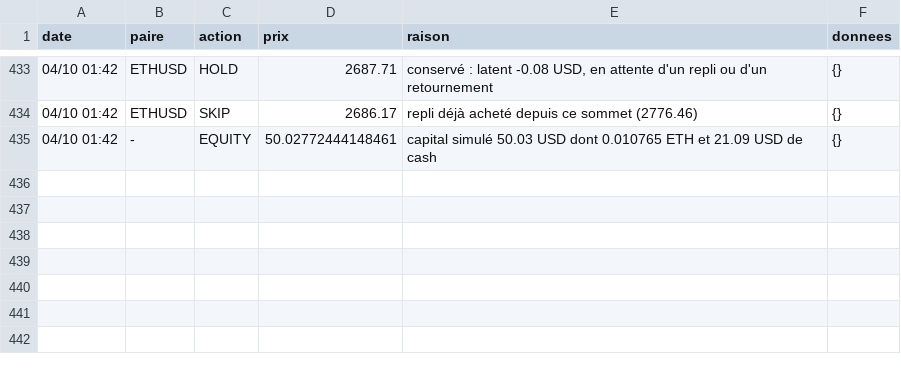
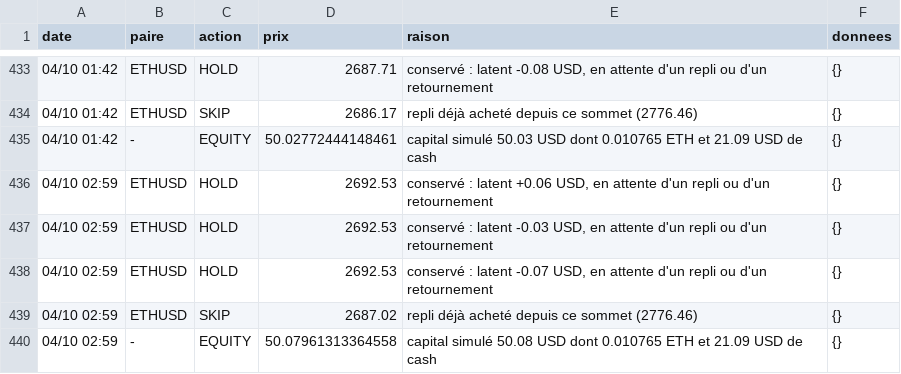
Before and after one commit to nftmooods/Public_App, a CSV file: KrakenPaperBot/data/decisions-accumulation.csv, drawn as a sheet; only a part is shown, gaps mark what is left out.

```diff
--- a/KrakenPaperBot/data/decisions-accumulation.csv
+++ b/KrakenPaperBot/data/decisions-accumulation.csv
@@ -435 +435,6 @@ date,paire,action,prix,raison,donnees
 04/10 01:42,-,EQUITY,50.02772444148461,capital simulé 50.03 USD dont 0.010765 ETH et 21.09 USD de cash,{}
+04/10 02:59,ETHUSD,HOLD,2692.53,"conservé : latent +0.06 USD, en attente d'un repli ou d'un retournement",{}
+04/10 02:59,ETHUSD,HOLD,2692.53,"conservé : latent -0.03 USD, en attente d'un repli ou d'un retournement",{}
+04/10 02:59,ETHUSD,HOLD,2692.53,"conservé : latent -0.07 USD, en attente d'un repli ou d'un retournement",{}
+04/10 02:59,ETHUSD,SKIP,2687.02,repli déjà acheté depuis ce sommet (2776.46),{}
+04/10 02:59,-,EQUITY,50.07961313364558,capital simulé 50.08 USD dont 0.010765 ETH et 21.09 USD de cash,{}
```
Also changed, not shown: KrakenPaperBot/data/decisions-agressif.csv, KrakenPaperBot/data/decisions-memecoin.csv, 6 other files.
